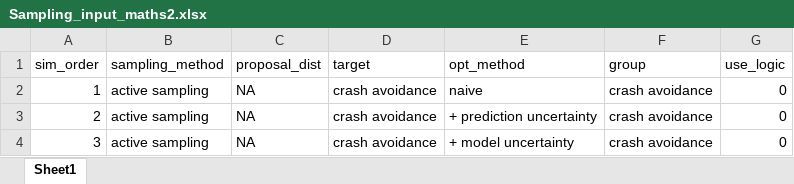
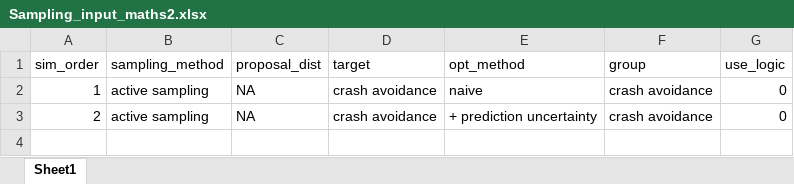
Before and after one commit to imbhe/Active-Sampling, an Excel workbook: Data/Sampling_input_maths2.xlsx, sheet Sheet1, drawn as a sheet; values as stored, in another font and other column widths than the file's, no borders; the diff names each change by its address in the sheet, - before the commit and + after, or states it on an @@ line.

Commit message:
UPDATE

```diff
--- a/Data/Sampling_input_maths2.xlsx (sheet Sheet1)
+++ b/Data/Sampling_input_maths2.xlsx (sheet Sheet1)
-row 4: 3 | active sampling | NA | crash avoidance | + model uncertainty | crash avoidance | 0
```
